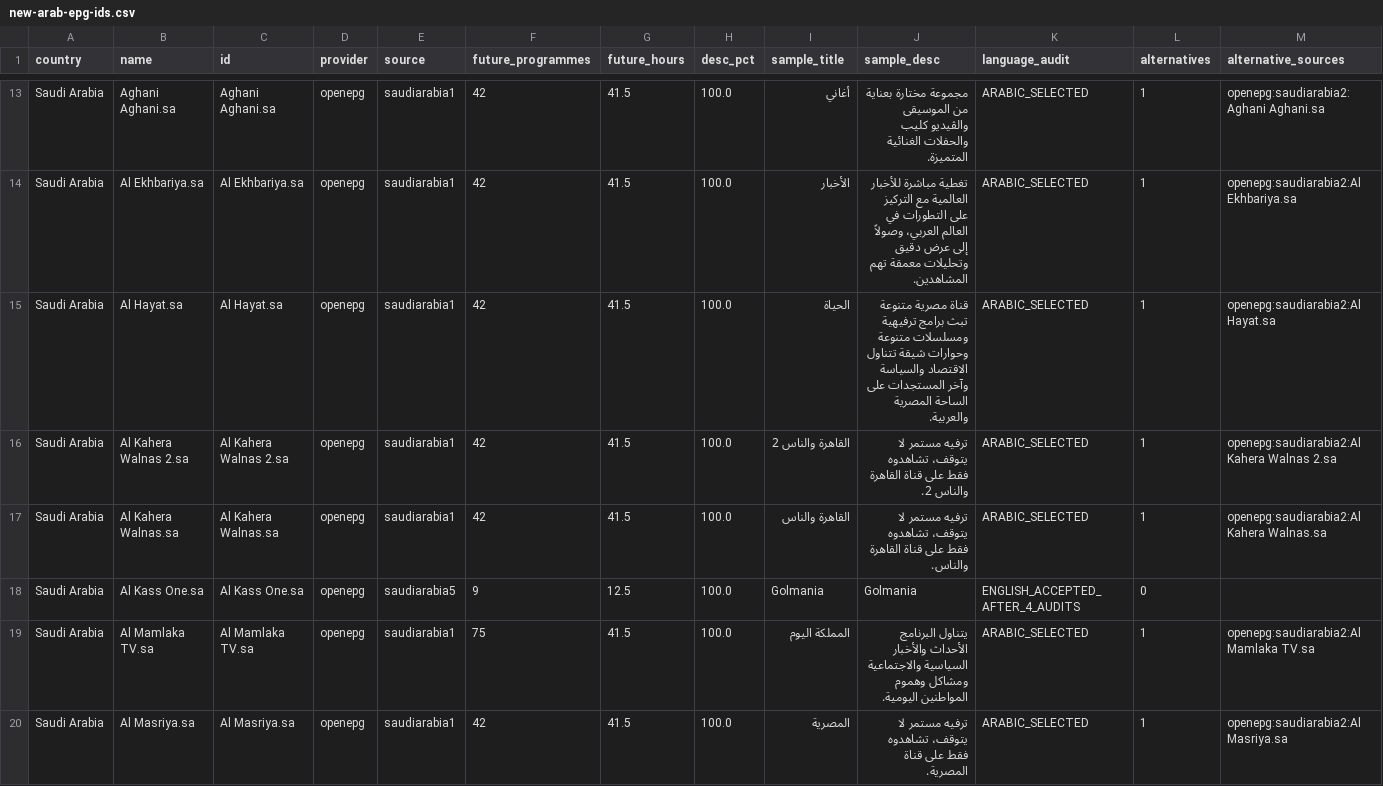
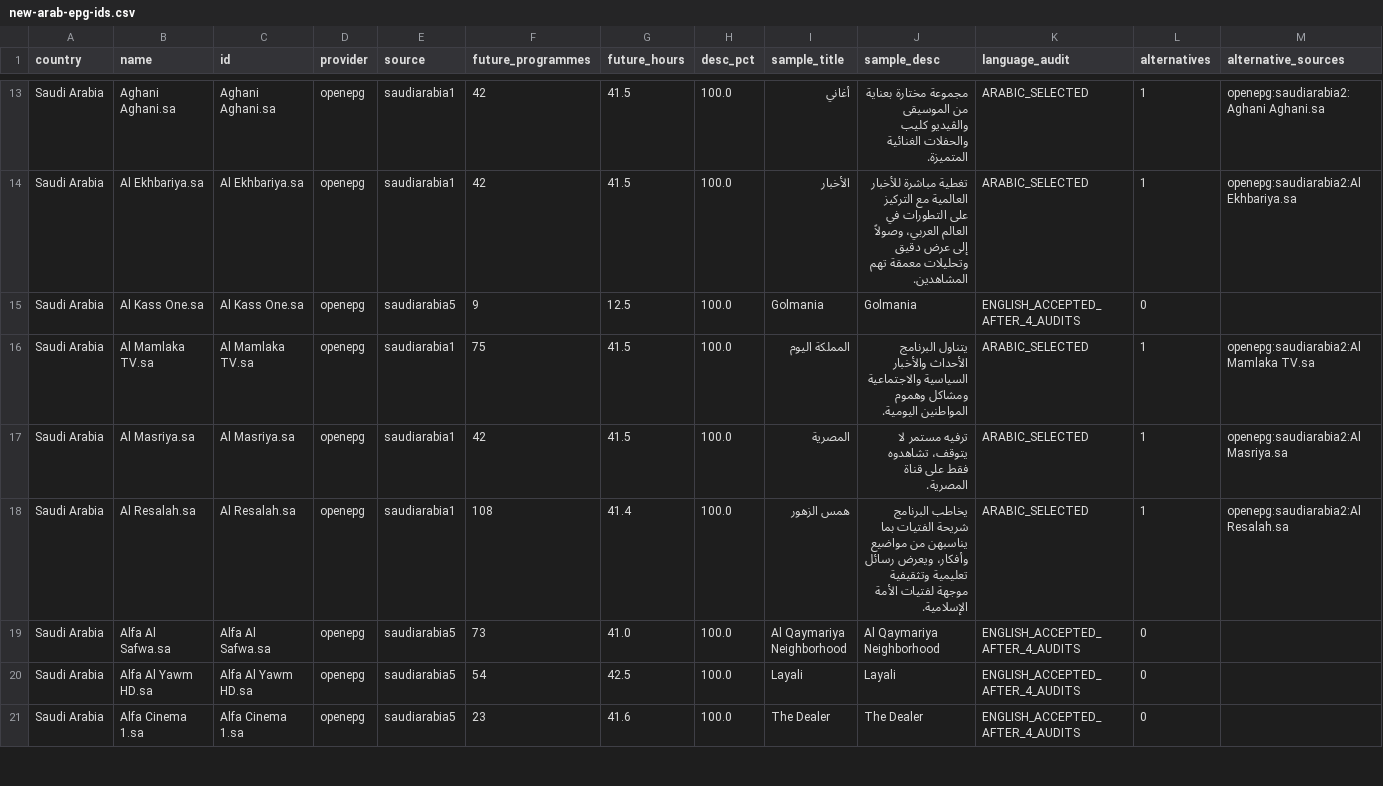
Before and after one commit to wacayoub/EPG-Scrapers, a CSV file: reports/new-arab-epg-ids.csv, drawn as a sheet; only a part is shown, gaps mark what is left out; the shorter side is filled out with more unchanged rows; rows hold the shown columns only; the diff covers the shown part only; the diff names each change by its address in the sheet, - before the commit and + after, or states it on an @@ line.

```diff
--- a/reports/new-arab-epg-ids.csv
+++ b/reports/new-arab-epg-ids.csv
-row 15: Saudi Arabia | Al Hayat.sa | Al Hayat.sa | openepg | saudiarabia1 | 42 | 41.5 | 100.0 | الحياة | قناة مصرية متنوعة تبث برامج ترفيهية ومسلسلات متنوعة وحوارات شيقة تتناول الاقتصاد والسياسة وآخر المستجدات على الساحة المصرية والعربية. | ARABIC_SELECTED | 1 | openepg:saudiarabia2:Al Hayat.sa
-row 16: Saudi Arabia | Al Kahera Walnas 2.sa | Al Kahera Walnas 2.sa | openepg | saudiarabia1 | 42 | 41.5 | 100.0 | القاهرة والناس 2 | ترفيه مستمر لا يتوقف، تشاهدوه فقط على قناة القاهرة والناس 2. | ARABIC_SELECTED | 1 | openepg:saudiarabia2:Al Kahera Walnas 2.sa
-row 17: Saudi Arabia | Al Kahera Walnas.sa | Al Kahera Walnas.sa | openepg | saudiarabia1 | 42 | 41.5 | 100.0 | القاهرة والناس | ترفيه مستمر لا يتوقف، تشاهدوه فقط على قناة القاهرة والناس. | ARABIC_SELECTED | 1 | openepg:saudiarabia2:Al Kahera Walnas.sa
```
Also changed, not shown: 11 removed rows elsewhere in this file, reports/arab-fallback-already-covered.csv, 4 other files.
